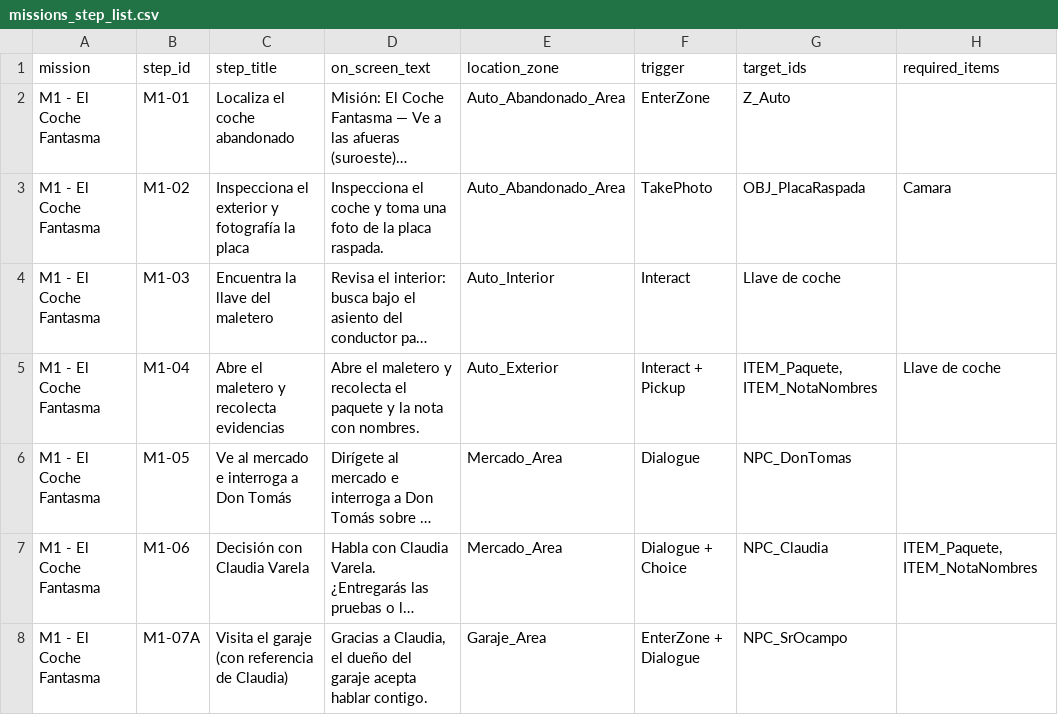
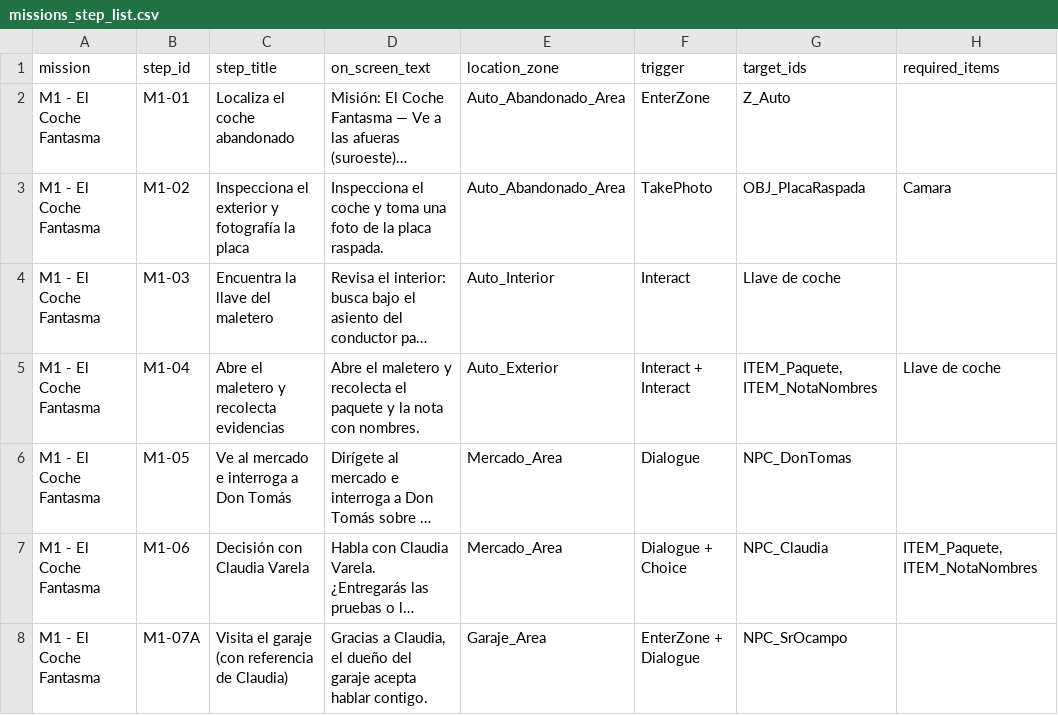
Before and after one commit to jaav1/repoPlaca-Plomo, a CSV file: PlacaPlomo/Assets/Resources/Data/missions_step_list.csv, drawn as a sheet; only a part is shown; long unchanged cells end in …; the diff names each change by its address in the sheet, - before the commit and + after, or states it on an @@ line.

```diff
--- a/PlacaPlomo/Assets/Resources/Data/missions_step_list.csv
+++ b/PlacaPlomo/Assets/Resources/Data/missions_step_list.csv
-F5 (trigger): Interact + Pickup
+F5 (trigger): Interact + Interact
```
Also changed, not shown: 37 other files.
